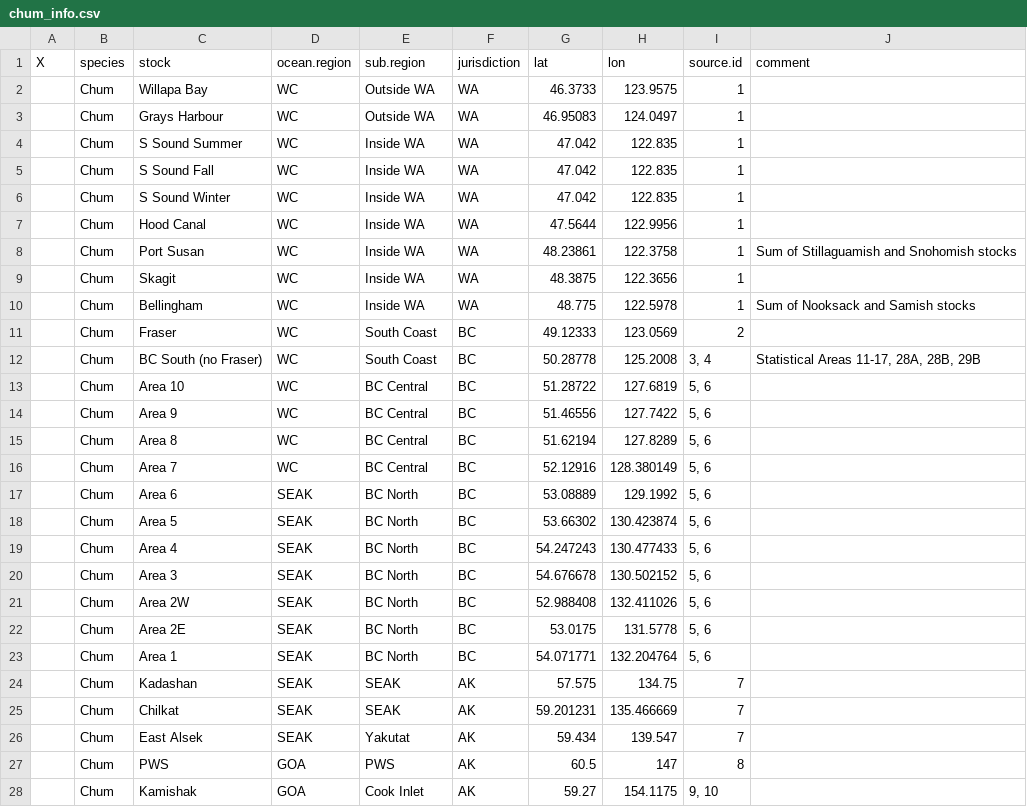
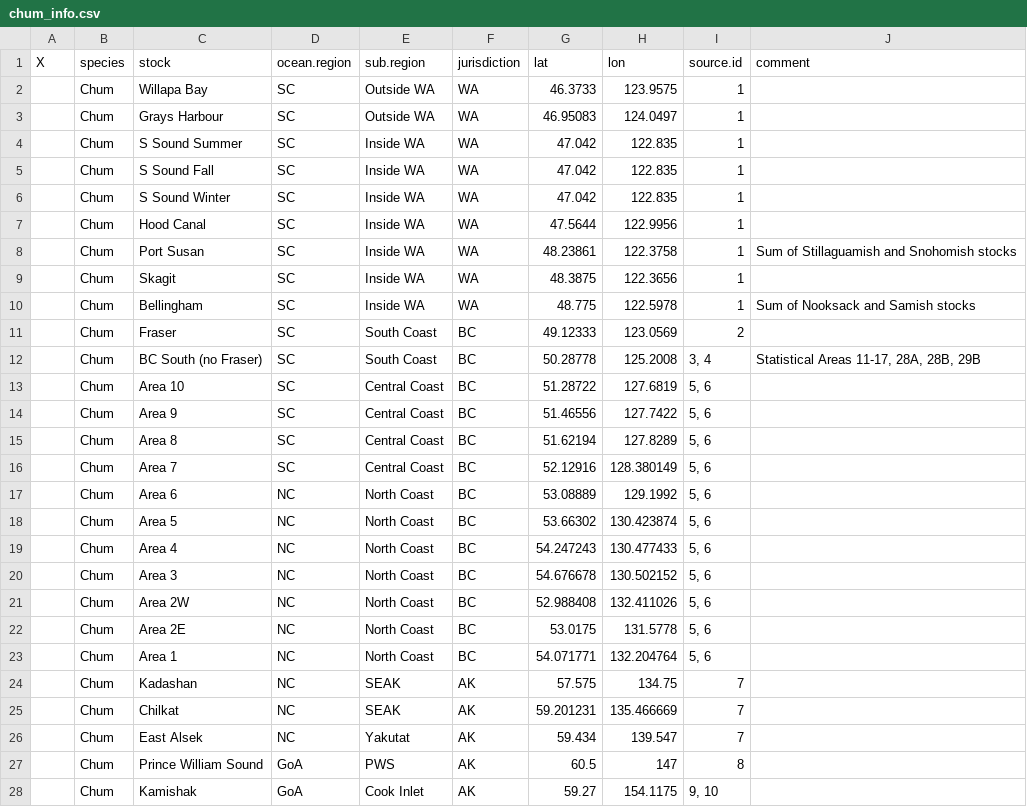
Before and after one commit to Pacific-salmon-assess/dfo_salmon_compilation, a CSV file: data/raw data/chum/chum_info.csv, drawn as a sheet; only a part is shown; the diff covers the shown part only.

```diff
--- a/data/raw data/chum/chum_info.csv
+++ b/data/raw data/chum/chum_info.csv
@@ -1,28 +1,28 @@
 X,species,stock,ocean.region,sub.region,jurisdiction,lat,lon,source.id,comment
-,Chum,Willapa Bay,WC,Outside WA,WA,46.3733,123.9575,1,
-,Chum,Grays Harbour,WC,Outside WA,WA,46.95083,124.0497,1,
-,Chum,S Sound Summer,WC,Inside WA,WA,47.042,122.835,1,
-,Chum,S Sound Fall,WC,Inside WA,WA,47.042,122.835,1,
-,Chum,S Sound Winter,WC,Inside WA,WA,47.042,122.835,1,
-,Chum,Hood Canal,WC,Inside WA,WA,47.5644,122.9956,1,
-,Chum,Port Susan,WC,Inside WA,WA,48.23861,122.3758,1,Sum of Stillaguamish and Snohomish stocks
-,Chum,Skagit,WC,Inside WA,WA,48.3875,122.3656,1,
-,Chum,Bellingham,WC,Inside WA,WA,48.775,122.5978,1,Sum of Nooksack and Samish stocks
-,Chum,Fraser,WC,South Coast,BC,49.12333,123.0569,2,
-,Chum,BC South (no Fraser),WC,South Coast,BC,50.28778,125.2008,"3, 4","Statistical Areas 11-17, 28A, 28B, 29B"
-,Chum,Area 10,WC,BC Central,BC,51.28722,127.6819,"5, 6",
-,Chum,Area 9,WC,BC Central,BC,51.46556,127.7422,"5, 6",
-,Chum,Area 8,WC,BC Central,BC,51.62194,127.8289,"5, 6",
-,Chum,Area 7,WC,BC Central,BC,52.12916,128.380149,"5, 6",
-,Chum,Area 6,SEAK,BC North,BC,53.08889,129.1992,"5, 6",
-,Chum,Area 5,SEAK,BC North,BC,53.66302,130.423874,"5, 6",
-,Chum,Area 4,SEAK,BC North,BC,54.247243,130.477433,"5, 6",
-,Chum,Area 3,SEAK,BC North,BC,54.676678,130.502152,"5, 6",
-,Chum,Area 2W,SEAK,BC North,BC,52.988408,132.411026,"5, 6",
-,Chum,Area 2E,SEAK,BC North,BC,53.0175,131.5778,"5, 6",
-,Chum,Area 1,SEAK,BC North,BC,54.071771,132.204764,"5, 6",
-,Chum,Kadashan,SEAK,SEAK,AK,57.575,134.75,7,
-,Chum,Chilkat,SEAK,SEAK,AK,59.201231,135.466669,7,
-,Chum,East Alsek,SEAK,Yakutat,AK,59.434,139.547,7,
-,Chum,PWS,GOA,PWS,AK,60.5,147,8,
-,Chum,Kamishak,GOA,Cook Inlet,AK,59.27,154.1175,"9, 10",
+,Chum,Willapa Bay,SC,Outside WA,WA,46.3733,123.9575,1,
+,Chum,Grays Harbour,SC,Outside WA,WA,46.95083,124.0497,1,
+,Chum,S Sound Summer,SC,Inside WA,WA,47.042,122.835,1,
+,Chum,S Sound Fall,SC,Inside WA,WA,47.042,122.835,1,
+,Chum,S Sound Winter,SC,Inside WA,WA,47.042,122.835,1,
+,Chum,Hood Canal,SC,Inside WA,WA,47.5644,122.9956,1,
+,Chum,Port Susan,SC,Inside WA,WA,48.23861,122.3758,1,Sum of Stillaguamish and Snohomish stocks
+,Chum,Skagit,SC,Inside WA,WA,48.3875,122.3656,1,
+,Chum,Bellingham,SC,Inside WA,WA,48.775,122.5978,1,Sum of Nooksack and Samish stocks
+,Chum,Fraser,SC,South Coast,BC,49.12333,123.0569,2,
+,Chum,BC South (no Fraser),SC,South Coast,BC,50.28778,125.2008,"3, 4","Statistical Areas 11-17, 28A, 28B, 29B"
+,Chum,Area 10,SC,Central Coast,BC,51.28722,127.6819,"5, 6",
+,Chum,Area 9,SC,Central Coast,BC,51.46556,127.7422,"5, 6",
+,Chum,Area 8,SC,Central Coast,BC,51.62194,127.8289,"5, 6",
+,Chum,Area 7,SC,Central Coast,BC,52.12916,128.380149,"5, 6",
+,Chum,Area 6,NC,North Coast,BC,53.08889,129.1992,"5, 6",
+,Chum,Area 5,NC,North Coast,BC,53.66302,130.423874,"5, 6",
+,Chum,Area 4,NC,North Coast,BC,54.247243,130.477433,"5, 6",
+,Chum,Area 3,NC,North Coast,BC,54.676678,130.502152,"5, 6",
+,Chum,Area 2W,NC,North Coast,BC,52.988408,132.411026,"5, 6",
+,Chum,Area 2E,NC,North Coast,BC,53.0175,131.5778,"5, 6",
+,Chum,Area 1,NC,North Coast,BC,54.071771,132.204764,"5, 6",
+,Chum,Kadashan,NC,SEAK,AK,57.575,134.75,7,
+,Chum,Chilkat,NC,SEAK,AK,59.201231,135.466669,7,
+,Chum,East Alsek,NC,Yakutat,AK,59.434,139.547,7,
+,Chum,Prince William Sound,GoA,PWS,AK,60.5,147,8,
+,Chum,Kamishak,GoA,Cook Inlet,AK,59.27,154.1175,"9, 10",
```
Also changed, not shown: 58 edited cells elsewhere in this file, data/raw data/chinook/chinook_info.csv, data/raw data/coho/coho_info.csv, 6 other files.
